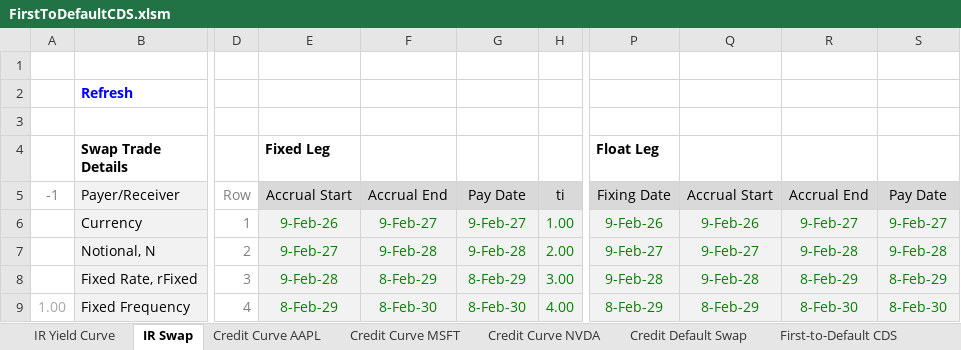
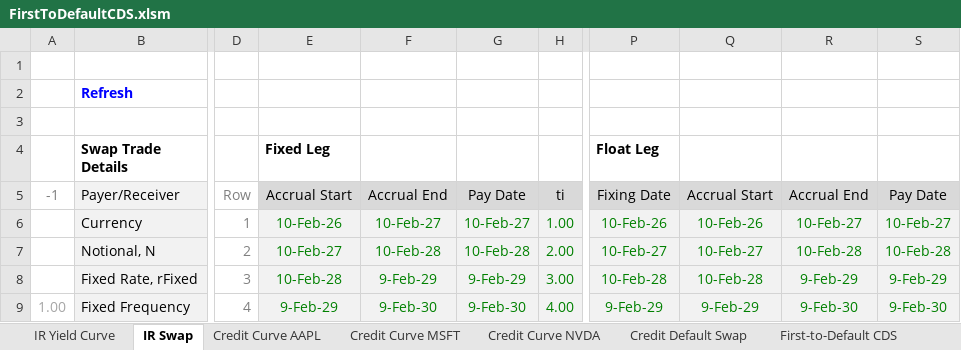
Before and after one commit to nburgessx/QuantResearch, an Excel workbook: First-to-Default CDS/FirstToDefaultCDS.xlsm, sheet IR Swap, drawn as a sheet; only a part is shown, gaps mark what is left out; values as stored, in another font and other column widths than the file's, no borders; charts and pictures not drawn; the diff covers the shown part only; the diff names each change by its address in the sheet, - before the commit and + after, or states it on an @@ line.

```diff
--- a/First-to-Default CDS/FirstToDefaultCDS.xlsm (sheet IR Swap)
+++ b/First-to-Default CDS/FirstToDefaultCDS.xlsm (sheet IR Swap)
-E6 (Fixed Leg): 9-Feb-26
+E6 (Fixed Leg): 10-Feb-26
-F6: 9-Feb-27
+F6: 10-Feb-27
-G6: 9-Feb-27
+G6: 10-Feb-27
-P6 (Float Leg): 9-Feb-26
+P6 (Float Leg): 10-Feb-26
-Q6: 9-Feb-26
+Q6: 10-Feb-26
-R6: 9-Feb-27
+R6: 10-Feb-27
-S6: 9-Feb-27
+S6: 10-Feb-27
-E7 (Fixed Leg): 9-Feb-27
+E7 (Fixed Leg): 10-Feb-27
-F7: 9-Feb-28
+F7: 10-Feb-28
-G7: 9-Feb-28
+G7: 10-Feb-28
-P7 (Float Leg): 9-Feb-27
+P7 (Float Leg): 10-Feb-27
-Q7: 9-Feb-27
+Q7: 10-Feb-27
-R7: 9-Feb-28
+R7: 10-Feb-28
-S7: 9-Feb-28
+S7: 10-Feb-28
-E8 (Fixed Leg): 9-Feb-28
+E8 (Fixed Leg): 10-Feb-28
-F8: 8-Feb-29
+F8: 9-Feb-29
-G8: 8-Feb-29
+G8: 9-Feb-29
-P8 (Float Leg): 9-Feb-28
+P8 (Float Leg): 10-Feb-28
-Q8: 9-Feb-28
+Q8: 10-Feb-28
-R8: 8-Feb-29
+R8: 9-Feb-29
-S8: 8-Feb-29
+S8: 9-Feb-29
-E9 (Fixed Leg): 8-Feb-29
+E9 (Fixed Leg): 9-Feb-29
-F9: 8-Feb-30
+F9: 9-Feb-30
-G9: 8-Feb-30
+G9: 9-Feb-30
-P9 (Float Leg): 8-Feb-29
+P9 (Float Leg): 9-Feb-29
-Q9: 8-Feb-29
+Q9: 9-Feb-29
-R9: 8-Feb-30
+R9: 9-Feb-30
-S9: 8-Feb-30
+S9: 9-Feb-30
```
Also changed, not shown: 7 edited cells elsewhere in this sheet, sheet Credit Default Swap, sheet First-to-Default CDS, sheet IR Yield Curve, hidden cells.
